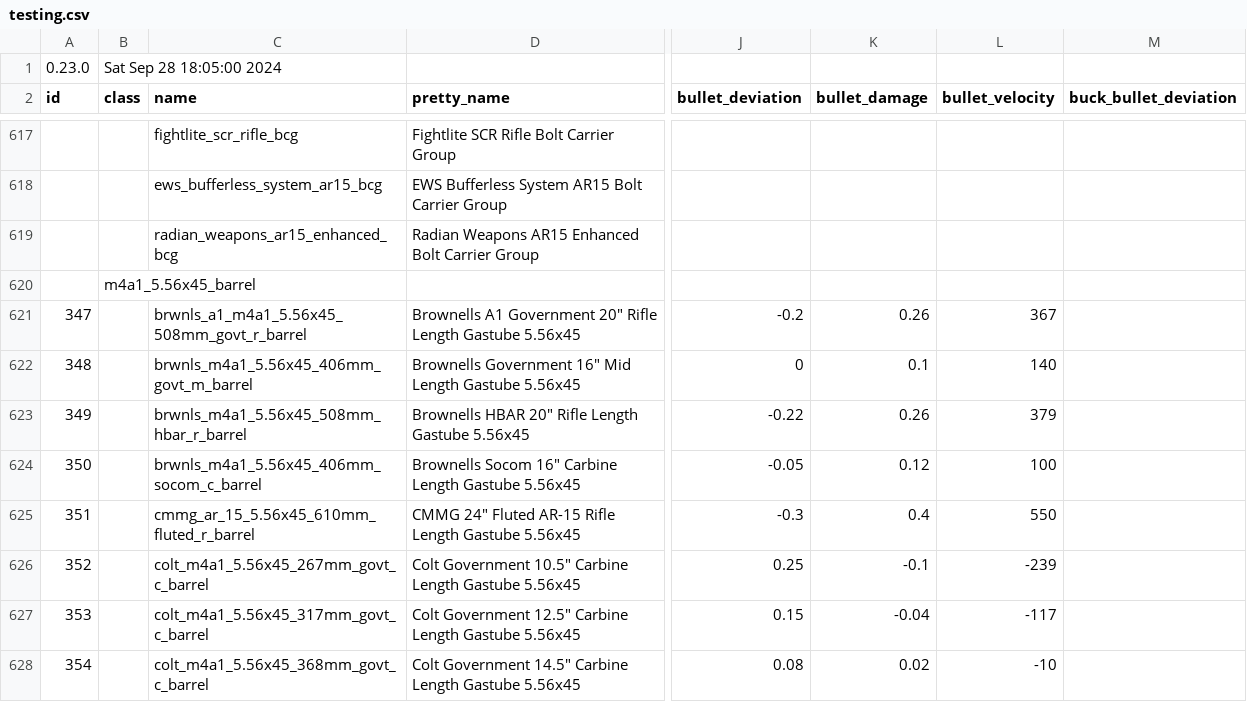
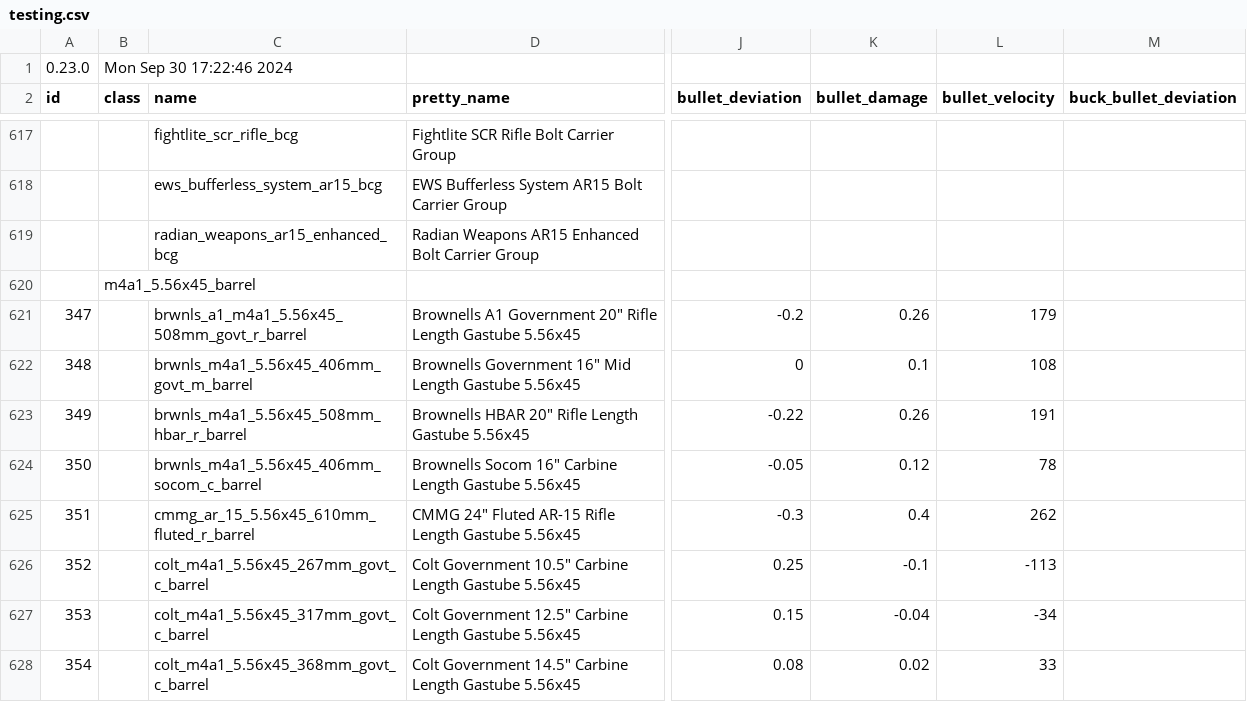
Before and after one commit to refact0r/deadline-balancing, a CSV file: testing.csv, drawn as a sheet; only a part is shown, gaps mark what is left out; the diff covers the shown part only; the diff names each change by its address in the sheet, - before the commit and + after, or states it on an @@ line.

```diff
--- a/testing.csv
+++ b/testing.csv
-B1 (class): Sat Sep 28 18:05:00 2024
+B1 (class): Mon Sep 30 17:22:46 2024
-L621 (bullet_velocity): 367
+L621 (bullet_velocity): 179
-L622 (bullet_velocity): 140
+L622 (bullet_velocity): 108
-L623 (bullet_velocity): 379
+L623 (bullet_velocity): 191
-L624 (bullet_velocity): 100
+L624 (bullet_velocity): 78
-L625 (bullet_velocity): 550
+L625 (bullet_velocity): 262
-L626 (bullet_velocity): -239
+L626 (bullet_velocity): -113
-L627 (bullet_velocity): -117
+L627 (bullet_velocity): -34
-L628 (bullet_velocity): -10
+L628 (bullet_velocity): 33
```
Also changed, not shown: 2 added rows and 133 edited cells elsewhere in this file.
